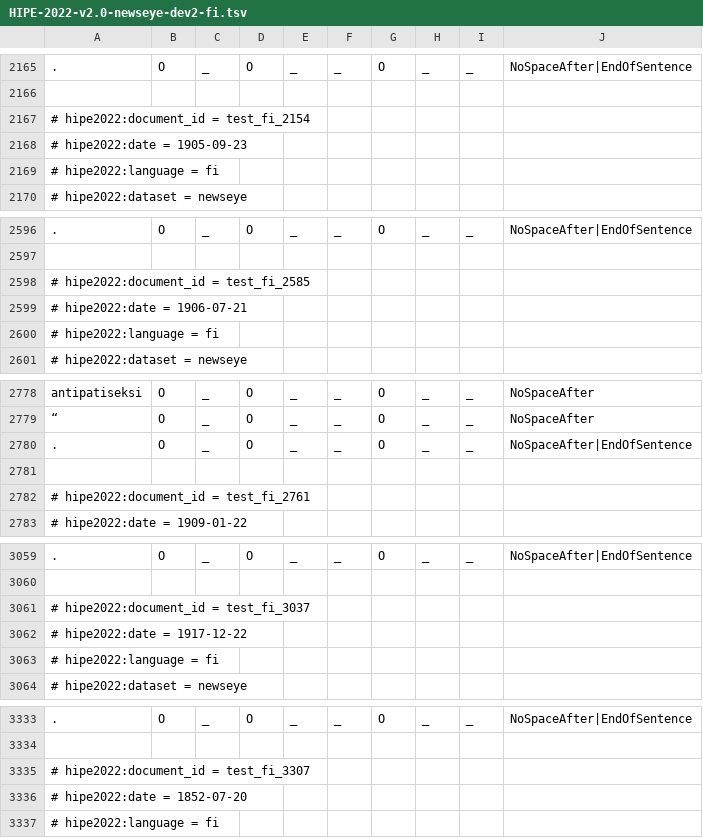
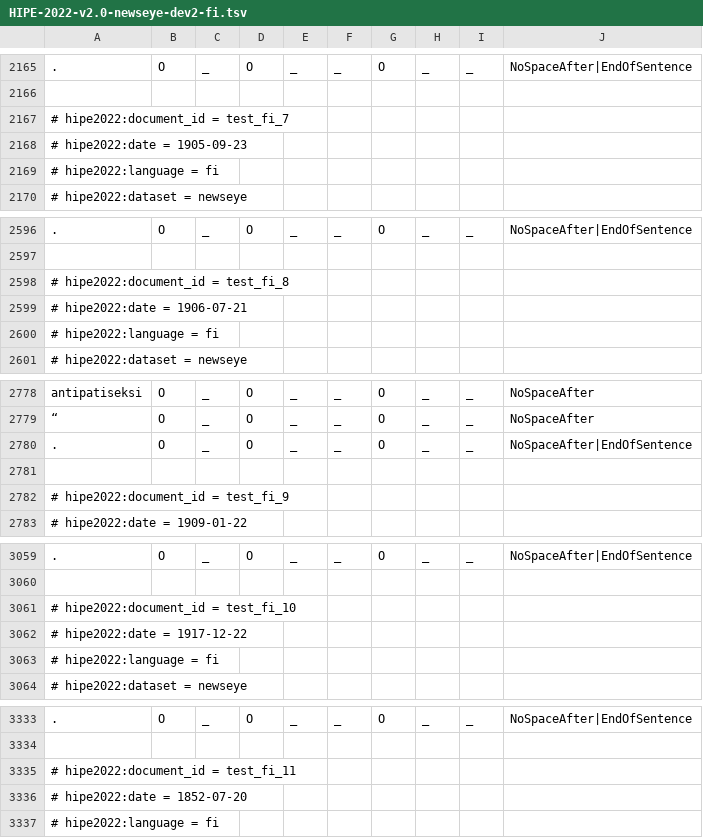
Before and after one commit to hipe-eval/HIPE-2022-data, a TSV file: data/v2.0/newseye/fi/HIPE-2022-v2.0-newseye-dev2-fi.tsv, drawn as a sheet; only a part is shown, gaps mark what is left out; the diff covers the shown part only; the diff names each change by its address in the sheet, - before the commit and + after, or states it on an @@ line.

```diff
--- a/data/v2.0/newseye/fi/HIPE-2022-v2.0-newseye-dev2-fi.tsv
+++ b/data/v2.0/newseye/fi/HIPE-2022-v2.0-newseye-dev2-fi.tsv
-A2167: # hipe2022:document_id = test_fi_2154
+A2167: # hipe2022:document_id = test_fi_7
-A2598: # hipe2022:document_id = test_fi_2585
+A2598: # hipe2022:document_id = test_fi_8
-A2782: # hipe2022:document_id = test_fi_2761
+A2782: # hipe2022:document_id = test_fi_9
-A3061: # hipe2022:document_id = test_fi_3037
+A3061: # hipe2022:document_id = test_fi_10
-A3335: # hipe2022:document_id = test_fi_3307
+A3335: # hipe2022:document_id = test_fi_11
```
Also changed, not shown: 15 edited cells elsewhere in this file, 9 other files.
